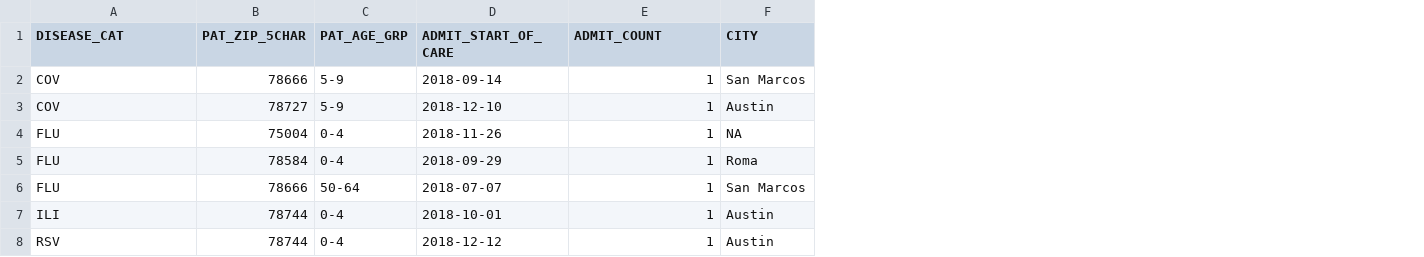
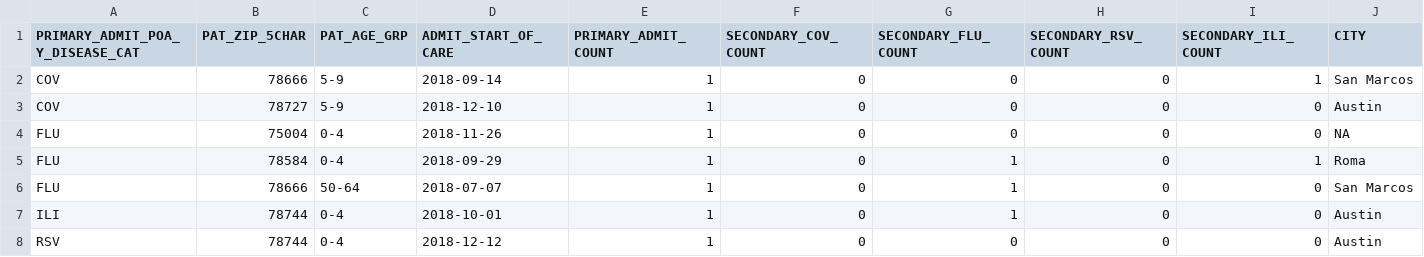
Before and after one commit to emjavan/DSHS_IP_RDF, a CSV file: synthetic_data/IP_RDF_synthetic_data_hosp_admit_timeseries.csv, drawn as a sheet; only a part is shown; the diff names each change by its address in the sheet, - before the commit and + after, or states it on an @@ line.

Commit message:
change synthetic data for testing blanks

```diff
--- a/synthetic_data/IP_RDF_synthetic_data_hosp_admit_timeseries.csv
+++ b/synthetic_data/IP_RDF_synthetic_data_hosp_admit_timeseries.csv
+column F (SECONDARY_COV_COUNT), rows 2-8: all 0
+column G (SECONDARY_FLU_COUNT), rows 2-8: 0 | 0 | 0 | 1 | 1 | 1 | 0
+column H (SECONDARY_RSV_COUNT), rows 2-8: all 0
+column I (SECONDARY_ILI_COUNT), rows 2-8: 1 | 0 | 0 | 1 | 0 | 0 | 0
-A1: DISEASE_CAT
+A1: PRIMARY_ADMIT_POA_Y_DISEASE_CAT
-E1: ADMIT_COUNT
+E1: PRIMARY_ADMIT_COUNT
```
Also changed, not shown: synthetic_data/IP_RDF_synthetic_data_categorized.csv, 1 other file.
